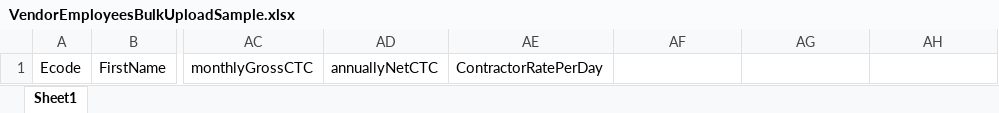
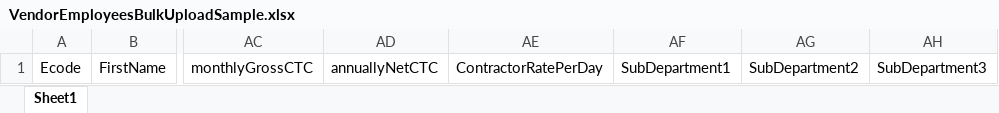
Before and after one commit to V2-Application/HRMS_FRONTEND, an Excel workbook: public/VendorEmployeesBulkUploadSample.xlsx, sheet Sheet1, drawn as a sheet; only a part is shown, gaps mark what is left out; values as stored, in another font and other column widths than the file's, no borders; the diff names each change by its address in the sheet, - before the commit and + after, or states it on an @@ line.

```diff
--- a/public/VendorEmployeesBulkUploadSample.xlsx (sheet Sheet1)
+++ b/public/VendorEmployeesBulkUploadSample.xlsx (sheet Sheet1)
-AF1: (empty)
+AF1: SubDepartment1
-AG1: (empty)
+AG1: SubDepartment2
-AH1: (empty)
+AH1: SubDepartment3
```
Also changed, not shown: 12 other files.
